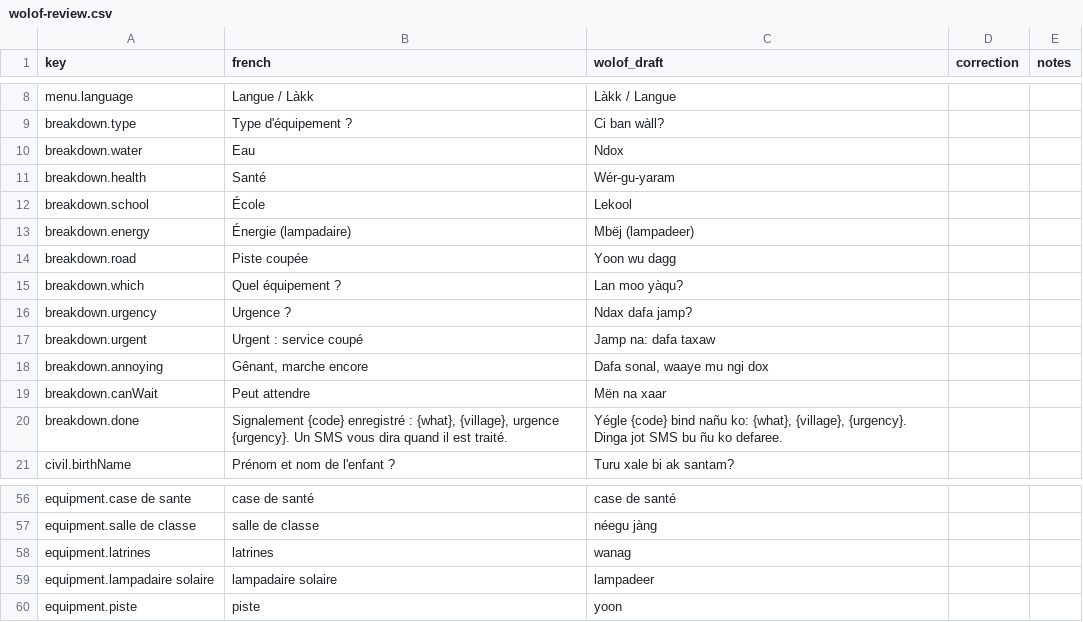
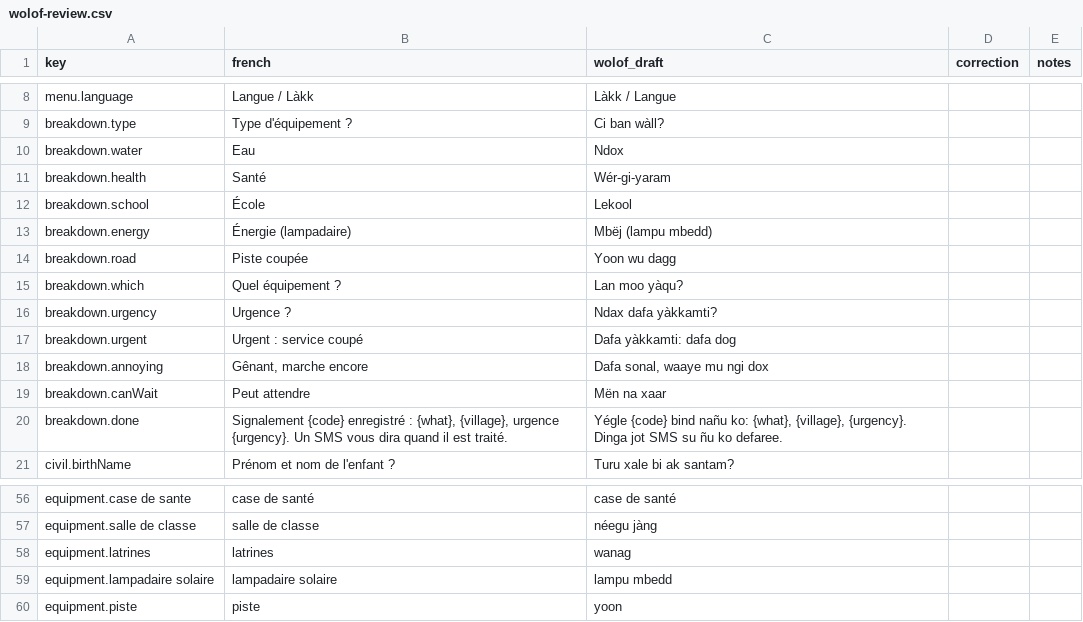
Before and after one commit to utachicodes/kalangu, a CSV file: examples/ndiedieng/wolof-review.csv, drawn as a sheet; only a part is shown, gaps mark what is left out; the diff covers the shown part only.

Commit message:
Ndiédieng Wolof strings, second draft
"faatu" (respectful) for a death, "yàkkamti" for urgent, "lampu mbedd"
for a street lamp, the Mairie rather than an invented "Ofisiyeu" calling
about a certificate, and smaller fixes: "wér-gi-yaram", "su" for "when",
"leneen" for "other", "Bindal" for a typed message. The review sheet is
regenerated and the Wolof test expectations follow.

Still not reviewed by a second speaker.

```diff
--- a/examples/ndiedieng/wolof-review.csv
+++ b/examples/ndiedieng/wolof-review.csv
@@ -10,12 +10,12 @@ breakdown.type,Type d'équipement ?,Ci ban wàll?,,
 breakdown.water,Eau,Ndox,,
-breakdown.health,Santé,Wér-gu-yaram,,
+breakdown.health,Santé,Wér-gi-yaram,,
 breakdown.school,École,Lekool,,
-breakdown.energy,Énergie (lampadaire),Mbëj (lampadeer),,
+breakdown.energy,Énergie (lampadaire),Mbëj (lampu mbedd),,
 breakdown.road,Piste coupée,Yoon wu dagg,,
 breakdown.which,Quel équipement ?,Lan moo yàqu?,,
-breakdown.urgency,Urgence ?,Ndax dafa jamp?,,
-breakdown.urgent,Urgent : service coupé,Jamp na: dafa taxaw,,
+breakdown.urgency,Urgence ?,Ndax dafa yàkkamti?,,
+breakdown.urgent,Urgent : service coupé,Dafa yàkkamti: dafa dog,,
 breakdown.annoying,"Gênant, marche encore","Dafa sonal, waaye mu ngi dox",,
 breakdown.canWait,Peut attendre,Mën na xaar,,
-breakdown.done,"Signalement {code} enregistré : {what}, {village}, urgence {urgency}. Un SMS vous dira quand il est traité.","Yégle {code} bind nañu ko: {what}, {village}, {urgency}. Dinga jot SMS bu ñu ko defaree.",,
+breakdown.done,"Signalement {code} enregistré : {what}, {village}, urgence {urgency}. Un SMS vous dira quand il est traité.","Yégle {code} bind nañu ko: {what}, {village}, {urgency}. Dinga jot SMS su ñu ko defaree.",,
 civil.birthName,Prénom et nom de l'enfant ?,Turu xale bi ak santam?,,
@@ -58,3 +58,3 @@ equipment.salle de classe,salle de classe,néegu jàng,,
 equipment.latrines,latrines,wanag,,
-equipment.lampadaire solaire,lampadaire solaire,lampadeer,,
+equipment.lampadaire solaire,lampadaire solaire,lampu mbedd,,
 equipment.piste,piste,yoon,,
```
Also changed, not shown: 9 edited cells elsewhere in this file, 5 other files.
